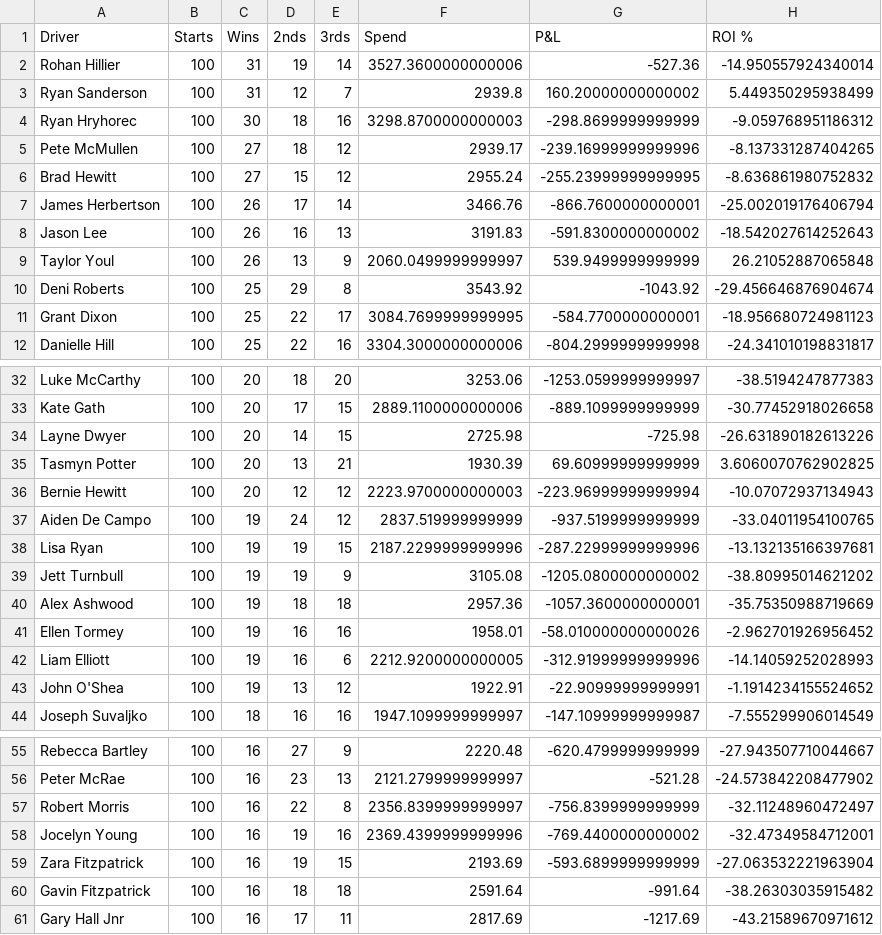
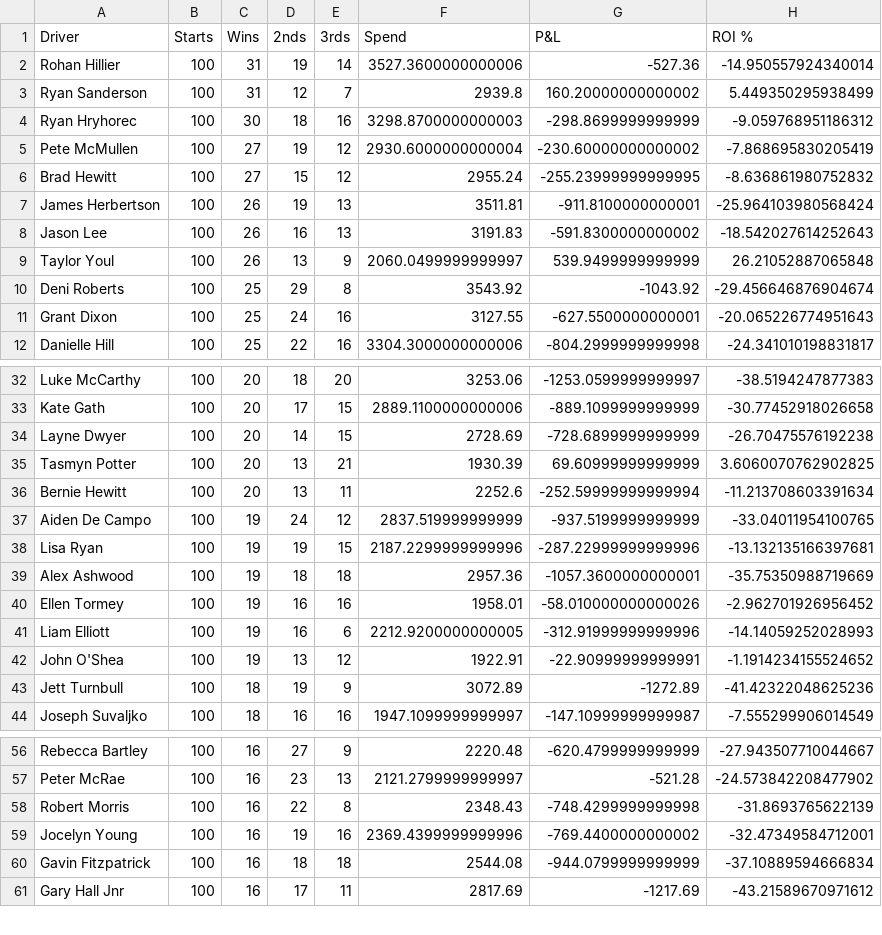
Before and after one commit to harnessapp/harness-csv-data, a CSV file: First Over Crush Drivers.csv, drawn as a sheet; only a part is shown, gaps mark what is left out; the diff covers the shown part only.

```diff
--- a/First Over Crush Drivers.csv
+++ b/First Over Crush Drivers.csv
@@ -4,5 +4,5 @@ Ryan Sanderson,100,31,12,7,2939.8,160.20000000000002,5.449350295938499
 Ryan Hryhorec,100,30,18,16,3298.8700000000003,-298.8699999999999,-9.059768951186312
-Pete McMullen,100,27,18,12,2939.17,-239.16999999999996,-8.137331287404265
+Pete McMullen,100,27,19,12,2930.6000000000004,-230.60000000000002,-7.868695830205419
 Brad Hewitt,100,27,15,12,2955.24,-255.23999999999995,-8.636861980752832
-James Herbertson,100,26,17,14,3466.76,-866.7600000000001,-25.002019176406794
+James Herbertson,100,26,19,13,3511.81,-911.8100000000001,-25.964103980568424
 Jason Lee,100,26,16,13,3191.83,-591.8300000000002,-18.542027614252643
@@ -10,3 +10,3 @@ Taylor Youl,100,26,13,9,2060.0499999999997,539.9499999999999,26.21052887065848
 Deni Roberts,100,25,29,8,3543.92,-1043.92,-29.456646876904674
-Grant Dixon,100,25,22,17,3084.7699999999995,-584.7700000000001,-18.956680724981123
+Grant Dixon,100,25,24,16,3127.55,-627.5500000000001,-20.065226774951643
 Danielle Hill,100,25,22,16,3304.3000000000006,-804.2999999999998,-24.341010198831817
@@ -33,8 +33,7 @@ Luke McCarthy,100,20,18,20,3253.06,-1253.0599999999997,-38.5194247877383
 Kate Gath,100,20,17,15,2889.1100000000006,-889.1099999999999,-30.77452918026658
-Layne Dwyer,100,20,14,15,2725.98,-725.98,-26.631890182613226
+Layne Dwyer,100,20,14,15,2728.69,-728.6899999999999,-26.70475576192238
 Tasmyn Potter,100,20,13,21,1930.39,69.60999999999999,3.6060070762902825
-Bernie Hewitt,100,20,12,12,2223.9700000000003,-223.96999999999994,-10.07072937134943
+Bernie Hewitt,100,20,13,11,2252.6,-252.59999999999994,-11.213708603391634
 Aiden De Campo,100,19,24,12,2837.519999999999,-937.5199999999999,-33.04011954100765
 Lisa Ryan,100,19,19,15,2187.2299999999996,-287.22999999999996,-13.132135166397681
-Jett Turnbull,100,19,19,9,3105.08,-1205.0800000000002,-38.80995014621202
 Alex Ashwood,100,19,18,18,2957.36,-1057.3600000000001,-35.75350988719669
@@ -43,2 +42,3 @@ Liam Elliott,100,19,16,6,2212.9200000000005,-312.91999999999996,-14.140592520289
 John O'Shea,100,19,13,12,1922.91,-22.90999999999991,-1.1914234155524652
+Jett Turnbull,100,18,19,9,3072.89,-1272.89,-41.42322048625236
 Joseph Suvaljko,100,18,16,16,1947.1099999999997,-147.10999999999987,-7.555299906014549
@@ -56,6 +57,5 @@ Rebecca Bartley,100,16,27,9,2220.48,-620.4799999999999,-27.943507710044667
 Peter McRae,100,16,23,13,2121.2799999999997,-521.28,-24.573842208477902
-Robert Morris,100,16,22,8,2356.8399999999997,-756.8399999999999,-32.11248960472497
+Robert Morris,100,16,22,8,2348.43,-748.4299999999998,-31.8693765622139
 Jocelyn Young,100,16,19,16,2369.4399999999996,-769.4400000000002,-32.47349584712001
-Zara Fitzpatrick,100,16,19,15,2193.69,-593.6899999999999,-27.063532221963904
-Gavin Fitzpatrick,100,16,18,18,2591.64,-991.64,-38.26303035915482
+Gavin Fitzpatrick,100,16,18,18,2544.08,-944.0799999999999,-37.10889594666834
 Gary Hall Jnr,100,16,17,11,2817.69,-1217.69,-43.21589670971612
```
Also changed, not shown: 4 added rows, 5 removed rows and 35 edited cells elsewhere in this file, Cold Trainers 30.csv, Hot Trainers 30.csv, 19 other files.
